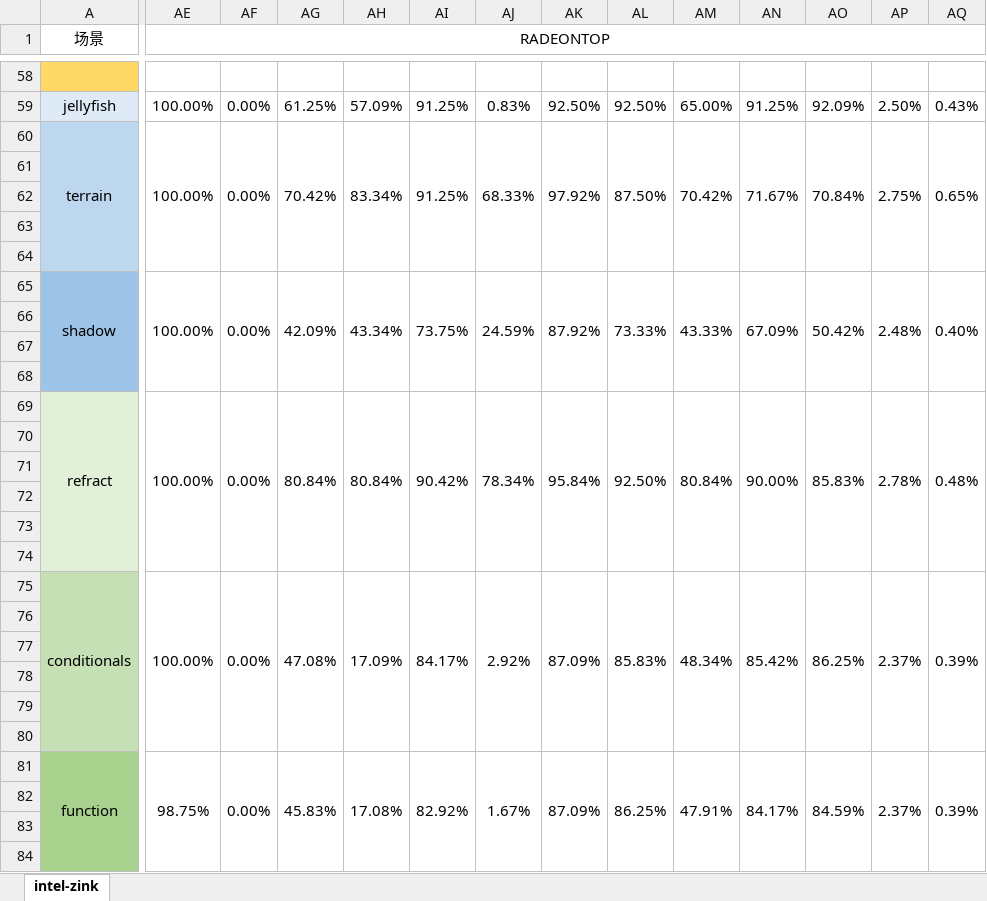
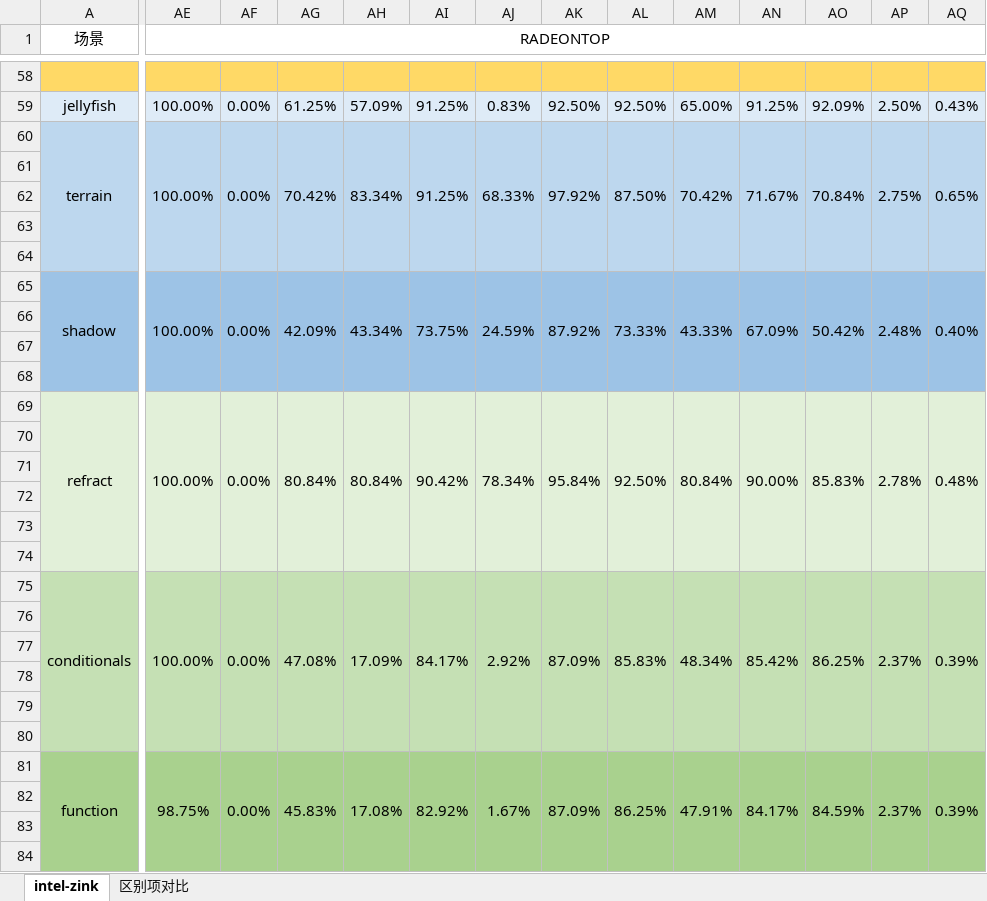
Before and after one commit to Riften/OpenGL-Notes, an Excel workbook: xlsx/glMark2用例分析及测试结果.xlsx, sheet intel-zink, drawn as a sheet; only a part is shown, gaps mark what is left out; values as stored, in another font and other column widths than the file's, no borders; the diff covers the shown part only; the diff names each change by its address in the sheet, - before the commit and + after, or states it on an @@ line.

```diff
--- a/xlsx/glMark2用例分析及测试结果.xlsx (sheet intel-zink)
+++ b/xlsx/glMark2用例分析及测试结果.xlsx (sheet intel-zink)
+sheet tab: 区别项对比
-AE58:AQ58 fill: none
+AE58:AQ58 fill: #FFD966
-AE59:AQ59 fill: none
+AE59:AQ59 fill: #DEEBF7
-AE60:AQ64 fill: none
+AE60:AQ64 fill: #BDD7EE
-AE65:AQ68 fill: none
+AE65:AQ68 fill: #9DC3E6
-AE69:AQ74 fill: none
+AE69:AQ74 fill: #E2F0D9
-AE75:AQ80 fill: none
+AE75:AQ80 fill: #C5E0B4
-AE81:AQ84 fill: none
+AE81:AQ84 fill: #A9D18E
```
Also changed, not shown: cell formats elsewhere in this sheet, xlsx/1.8优化前后跑分对比.xlsx, 3 other files.
